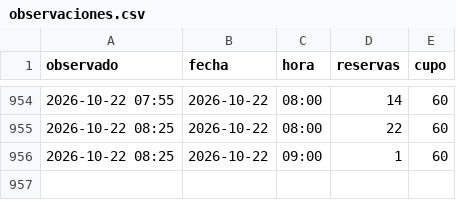
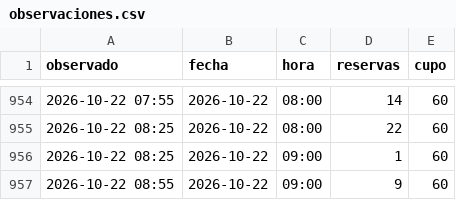
Before and after one commit to Gremiger/zoom-turnos, a CSV file: data/observaciones.csv, drawn as a sheet; only a part is shown, gaps mark what is left out; the diff names each change by its address in the sheet, - before the commit and + after, or states it on an @@ line.

```diff
--- a/data/observaciones.csv
+++ b/data/observaciones.csv
+row 957: 2026-10-22 08:55 | 2026-10-22 | 09:00 | 9 | 60
```
Also changed, not shown: 1 other file.
